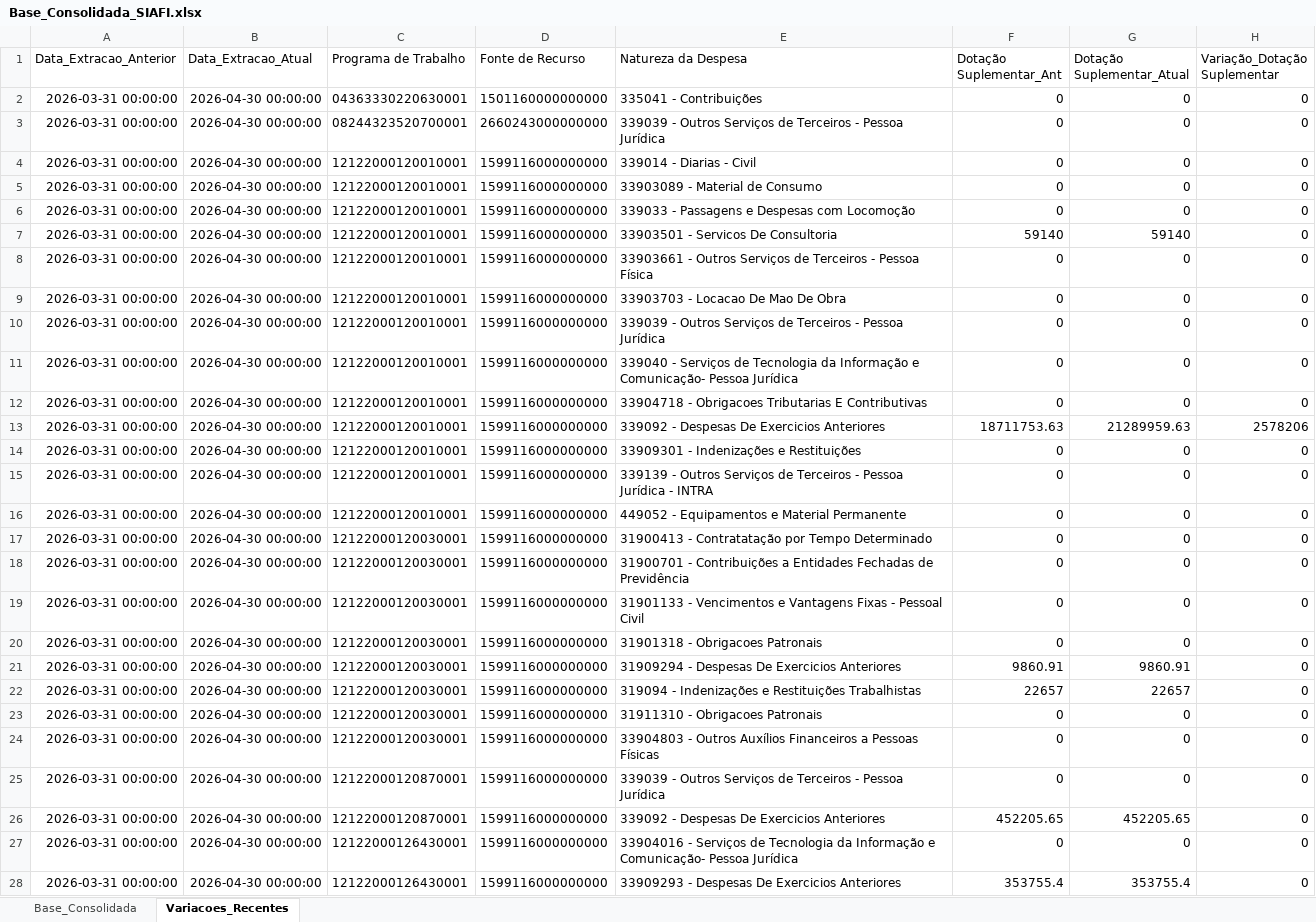
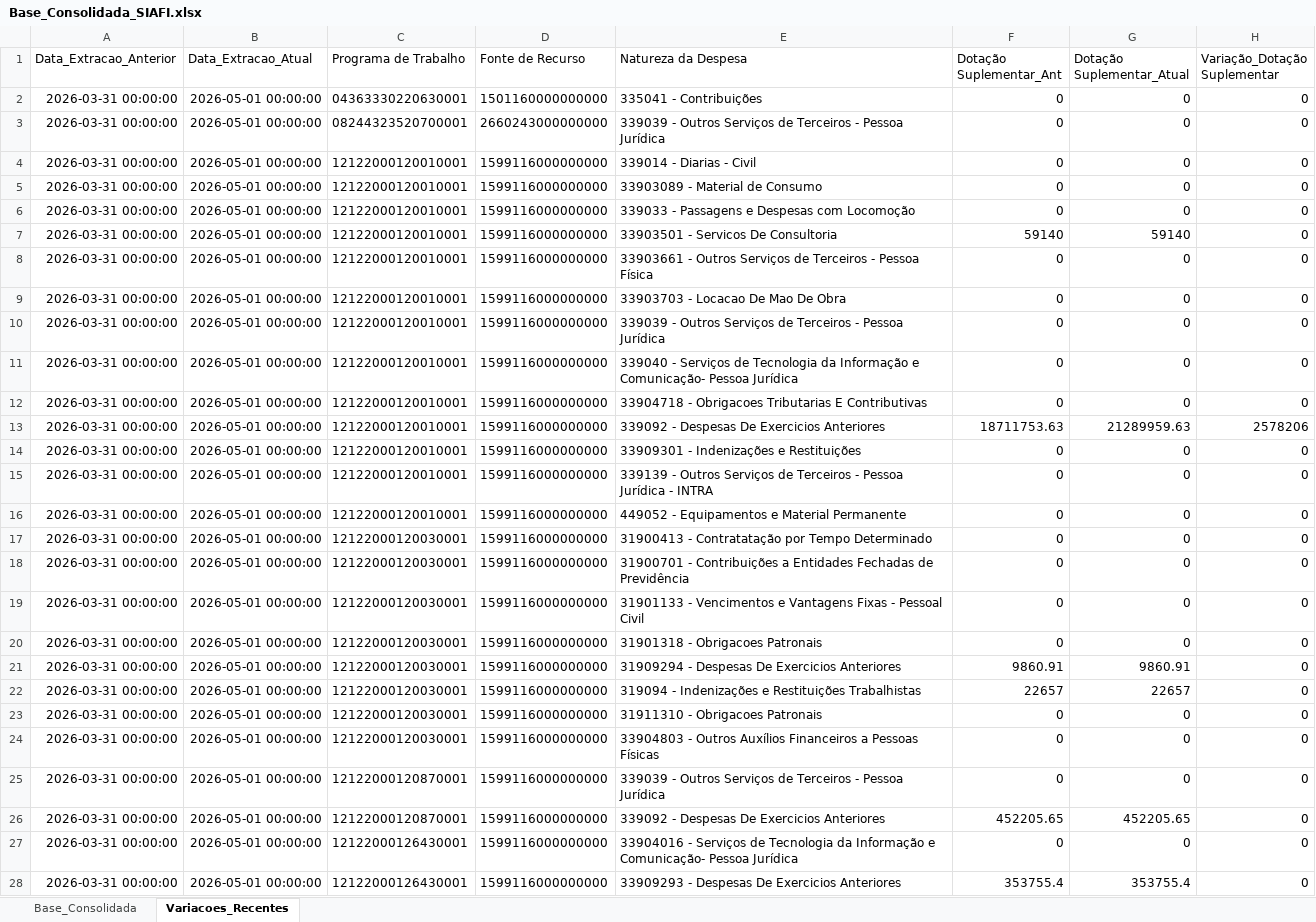
Before and after one commit to leuler-web/painel-execucao-uea, an Excel workbook: Base_Consolidada_SIAFI.xlsx, sheet Variacoes_Recentes, drawn as a sheet; only a part is shown; values as stored, in another font and other column widths than the file's, no borders; the diff covers the shown part only; the diff names each change by its address in the sheet, - before the commit and + after, or states it on an @@ line.

```diff
--- a/Base_Consolidada_SIAFI.xlsx (sheet Variacoes_Recentes)
+++ b/Base_Consolidada_SIAFI.xlsx (sheet Variacoes_Recentes)
-B2:B28 (Data_Extracao_Atual): 2026-04-30 00:00:00
+B2:B28 (Data_Extracao_Atual): 2026-05-01 00:00:00
```
Also changed, not shown: 103 edited cells elsewhere in this sheet, sheet Base_Consolidada.
